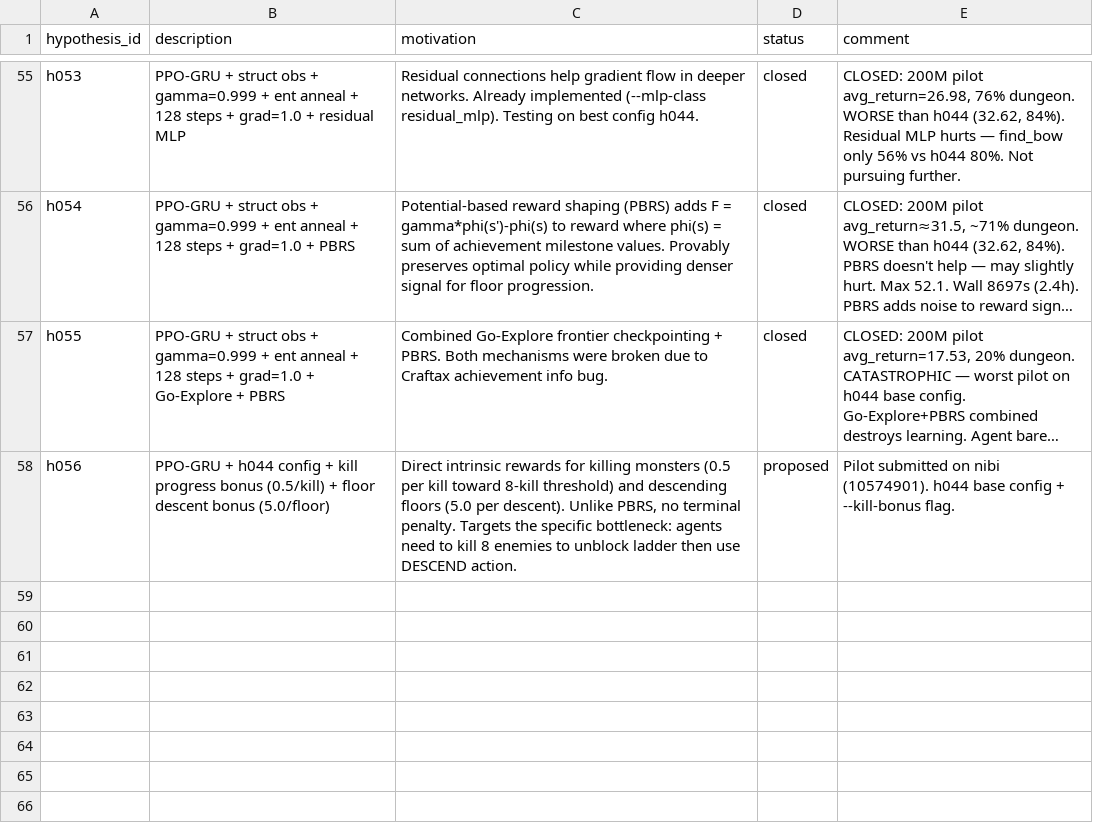
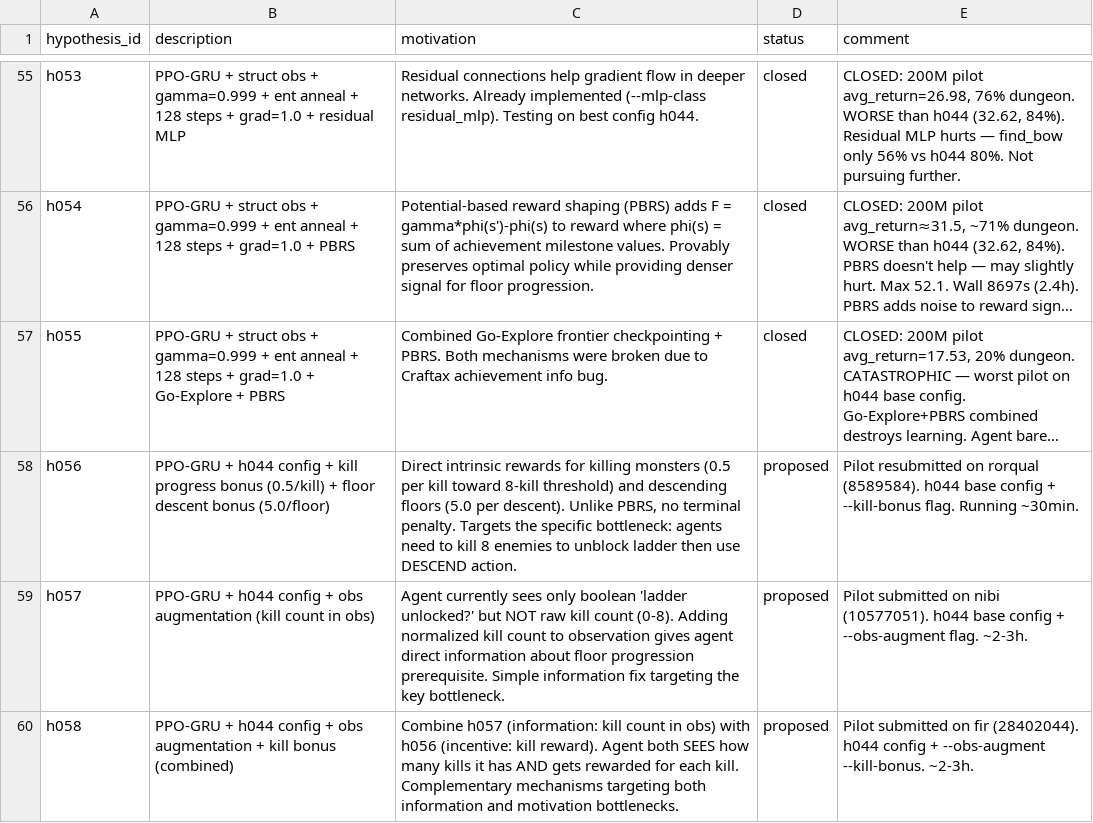
Before and after one commit to roger-creus/auto-craftax, a CSV file: results/hypotheses.csv, drawn as a sheet; only a part is shown, gaps mark what is left out; long unchanged cells end in …; the diff names each change by its address in the sheet, - before the commit and + after, or states it on an @@ line.

```diff
--- a/results/hypotheses.csv
+++ b/results/hypotheses.csv
-E58 (comment): Pilot submitted on nibi (10574901). h044 base config + --kill-bonus flag.
+E58 (comment): Pilot resubmitted on rorqual (8589584). h044 base config + --kill-bonus flag. Running ~30min.
+row 59: h057 | PPO-GRU + h044 config + obs augmentation (kill count in obs) | Agent currently sees only boolean 'ladder unlocked?' but NOT raw kill count (0-8). Adding normalized kill count to observation gives agent direct information about floor progression prerequisite. Simple information fix targeting the key bottleneck. | proposed | Pilot submitted on nibi (10577051). h044 base config + --obs-augment flag. ~2-3h.
+row 60: h058 | PPO-GRU + h044 config + obs augmentation + kill bonus (combined) | Combine h057 (information: kill count in obs) with h056 (incentive: kill reward). Agent both SEES how many kills it has AND gets rewarded for each kill. Complementary mechanisms targeting both information and motivation bottlenecks. | proposed | Pilot submitted on fir (28402044). h044 config + --obs-augment --kill-bonus. ~2-3h.
```
Also changed, not shown: 2 other files.
